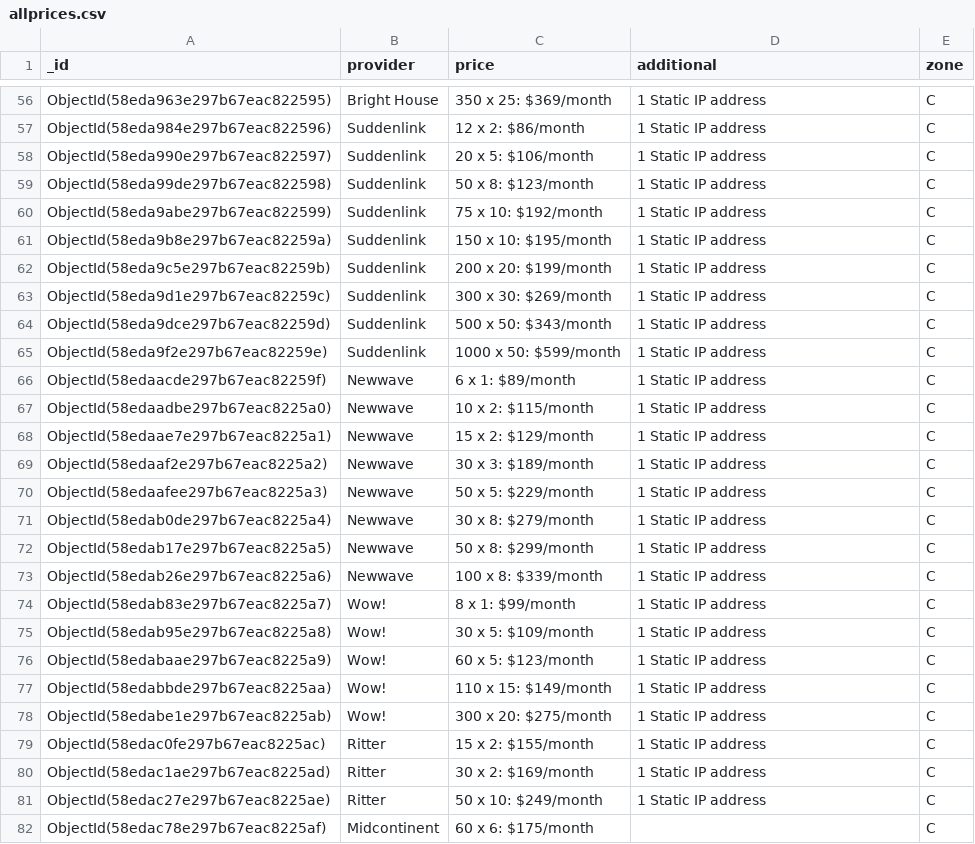
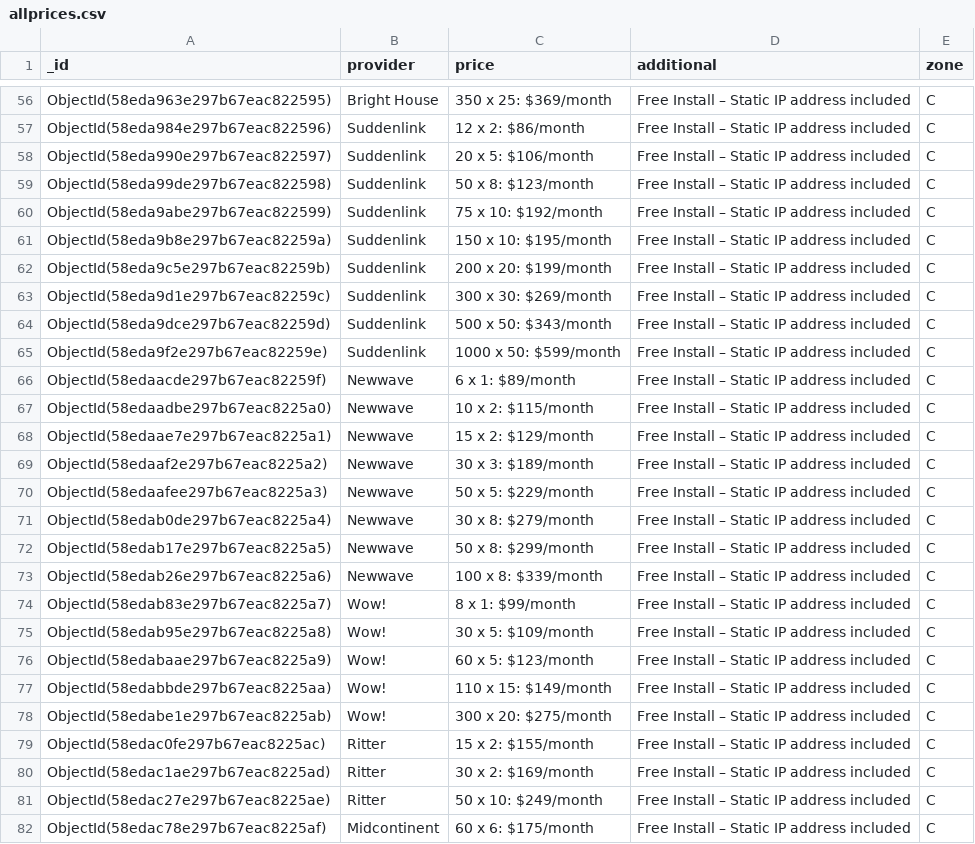
Before and after one commit to juangavaldes/qualcable, a CSV file: allprices.csv, drawn as a sheet; only a part is shown, gaps mark what is left out; the diff covers the shown part only; the diff names each change by its address in the sheet, - before the commit and + after, or states it on an @@ line.

```diff
--- a/allprices.csv
+++ b/allprices.csv
-D56:D81 (additional): 1 Static IP address
+D56:D81 (additional): Free Install – Static IP address included
-D82 (additional): (empty)
+D82 (additional): Free Install – Static IP address included
```
Also changed, not shown: 8 removed rows and 116 edited cells elsewhere in this file.
